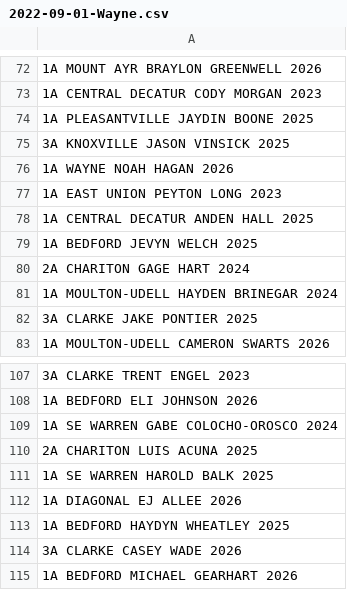
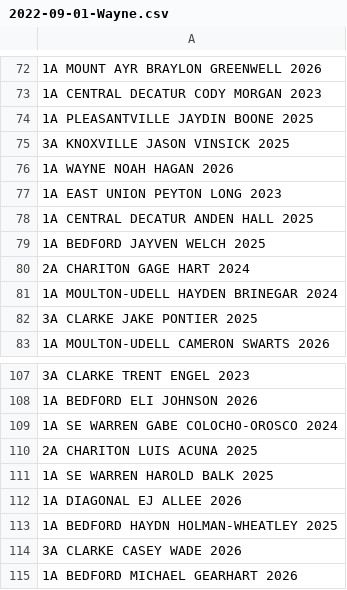
Before and after one commit to STEMfromMills/IA-XC-Results, a CSV file: csv input/2022-09-01-Wayne.csv, drawn as a sheet; only a part is shown, gaps mark what is left out.

```diff
--- a/csv input/2022-09-01-Wayne.csv
+++ b/csv input/2022-09-01-Wayne.csv
@@ -78,3 +78,3 @@
 1A CENTRAL DECATUR ANDEN HALL 2025
-1A BEDFORD JEVYN WELCH 2025
+1A BEDFORD JAYVEN WELCH 2025
 2A CHARITON GAGE HART 2024
@@ -112,3 +112,3 @@
 1A DIAGONAL EJ ALLEE 2026
-1A BEDFORD HAYDYN WHEATLEY 2025
+1A BEDFORD HAYDN HOLMAN-WHEATLEY 2025
 3A CLARKE CASEY WADE 2026
```
Also changed, not shown: 3 other files.
